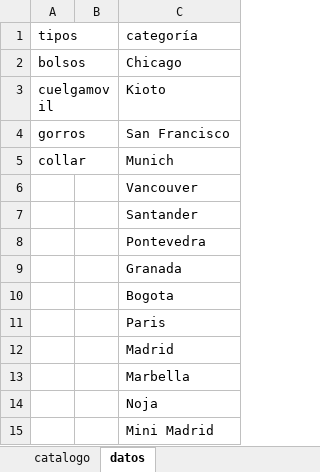
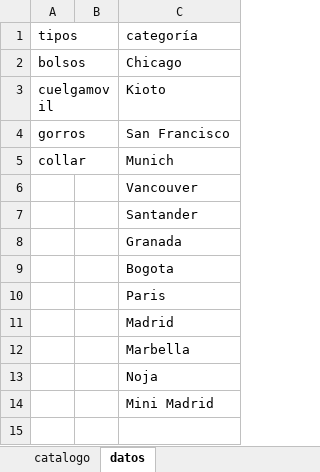
Before and after one commit to guillebielza/maruchis, an Excel workbook: catalogo.xlsx, sheet datos, drawn as a sheet; values as stored, in another font and other column widths than the file's, no borders; charts and pictures and table styles not drawn; the diff names each change by its address in the sheet, - before the commit and + after, or states it on an @@ line.

```diff
--- a/catalogo.xlsx (sheet datos)
+++ b/catalogo.xlsx (sheet datos)
-row 8:  |  | Pontevedra
```
Also changed, not shown: sheet catalogo, 4 other files.
